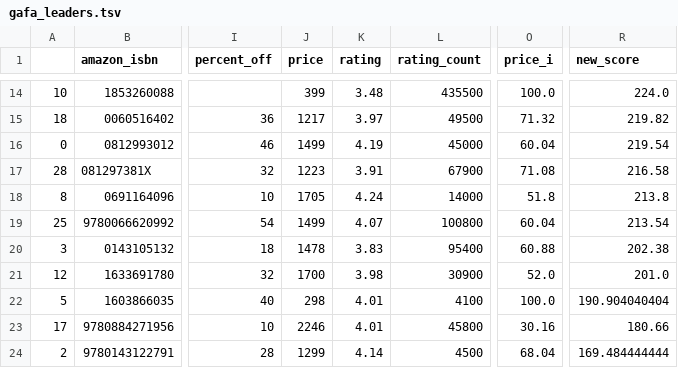
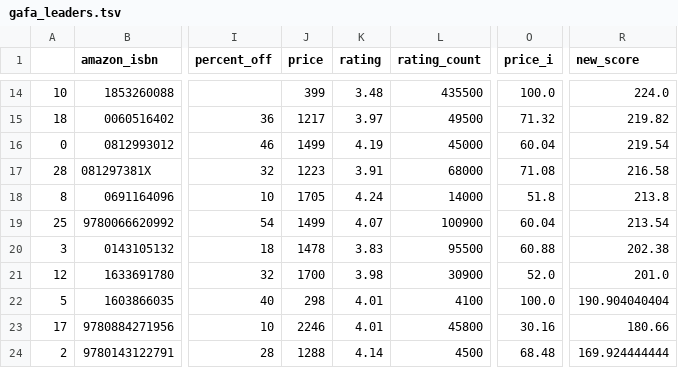
Before and after one commit to kcsluis/goodbooksgreatdeals, a TSV file: output/gafa_leaders.tsv, drawn as a sheet; only a part is shown, gaps mark what is left out; the diff covers the shown part only; the diff names each change by its address in the sheet, - before the commit and + after, or states it on an @@ line.

```diff
--- a/output/gafa_leaders.tsv
+++ b/output/gafa_leaders.tsv
-L17 (rating_count): 67900
+L17 (rating_count): 68000
-L19 (rating_count): 100800
+L19 (rating_count): 100900
-L20 (rating_count): 95400
+L20 (rating_count): 95500
-J24 (price): 1299
+J24 (price): 1288
-O24 (price_i): 68.04
+O24 (price_i): 68.48
-R24 (new_score): 169.484444444
+R24 (new_score): 169.924444444
```
Also changed, not shown: 2 added rows, 2 removed rows and 8 edited cells elsewhere in this file, output/caldecott.tsv, output/design_fast_company.tsv, 4 other files.
